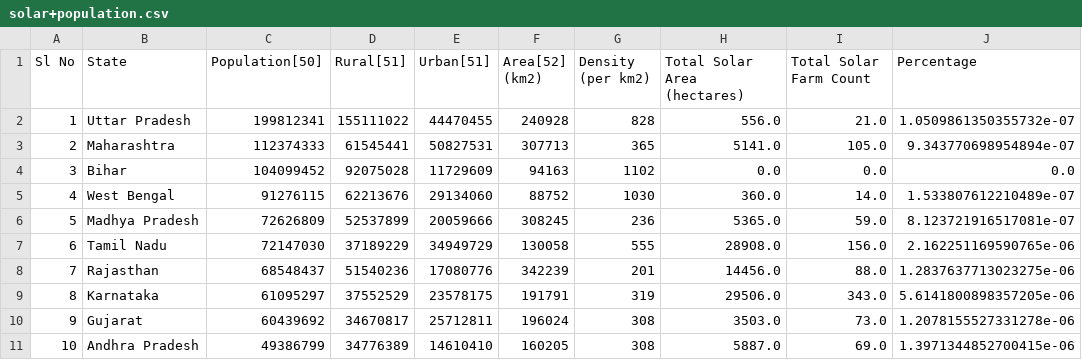
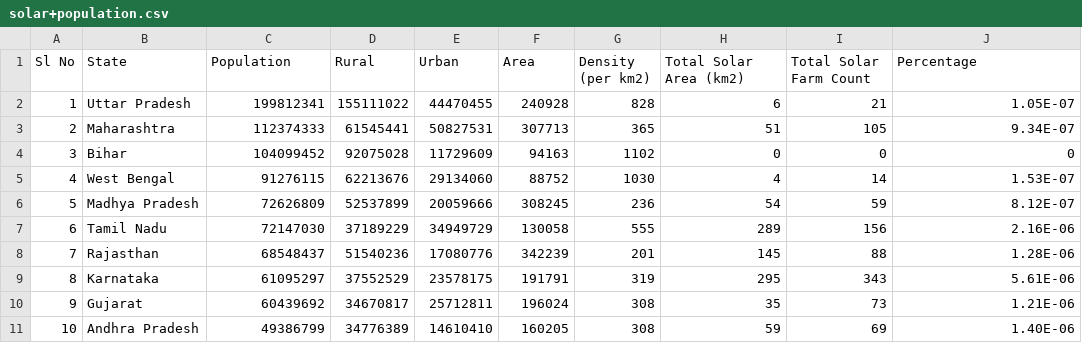
Before and after one commit to harshmishra0014/Solar-Farm, a CSV file: data/solar+population.csv, drawn as a sheet; only a part is shown; the diff covers the shown part only.

```diff
--- a/data/solar+population.csv
+++ b/data/solar+population.csv
@@ -1,11 +1,11 @@
-Sl No,State,Population[50],Rural[51],Urban[51],Area[52] (km2),Density (per km2),Total Solar Area (hectares),Total Solar Farm Count,Percentage
-1,Uttar Pradesh,199812341,155111022,44470455,240928,828,556.0,21.0,1.0509861350355732e-07
-2,Maharashtra,112374333,61545441,50827531,307713,365,5141.0,105.0,9.343770698954894e-07
-3,Bihar,104099452,92075028,11729609,94163,1102,0.0,0.0,0.0
-4,West Bengal,91276115,62213676,29134060,88752,1030,360.0,14.0,1.533807612210489e-07
-5,Madhya Pradesh,72626809,52537899,20059666,308245,236,5365.0,59.0,8.123721916517081e-07
-6,Tamil Nadu,72147030,37189229,34949729,130058,555,28908.0,156.0,2.162251169590765e-06
-7,Rajasthan,68548437,51540236,17080776,342239,201,14456.0,88.0,1.2837637713023275e-06
-8,Karnataka,61095297,37552529,23578175,191791,319,29506.0,343.0,5.6141800898357205e-06
-9,Gujarat,60439692,34670817,25712811,196024,308,3503.0,73.0,1.2078155527331278e-06
-10,Andhra Pradesh,49386799,34776389,14610410,160205,308,5887.0,69.0,1.3971344852700415e-06
+Sl No,State,Population,Rural,Urban,Area,Density (per km2),Total Solar Area (km2),Total Solar Farm Count,Percentage
+1,Uttar Pradesh,199812341,155111022,44470455,240928,828,6,21,1.05E-07
+2,Maharashtra,112374333,61545441,50827531,307713,365,51,105,9.34E-07
+3,Bihar,104099452,92075028,11729609,94163,1102,0,0,0
+4,West Bengal,91276115,62213676,29134060,88752,1030,4,14,1.53E-07
+5,Madhya Pradesh,72626809,52537899,20059666,308245,236,54,59,8.12E-07
+6,Tamil Nadu,72147030,37189229,34949729,130058,555,289,156,2.16E-06
+7,Rajasthan,68548437,51540236,17080776,342239,201,145,88,1.28E-06
+8,Karnataka,61095297,37552529,23578175,191791,319,295,343,5.61E-06
+9,Gujarat,60439692,34670817,25712811,196024,308,35,73,1.21E-06
+10,Andhra Pradesh,49386799,34776389,14610410,160205,308,59,69,1.40E-06
```
Also changed, not shown: 81 edited cells elsewhere in this file, data/solar_farms_india_2021.csv, 2 other files.
